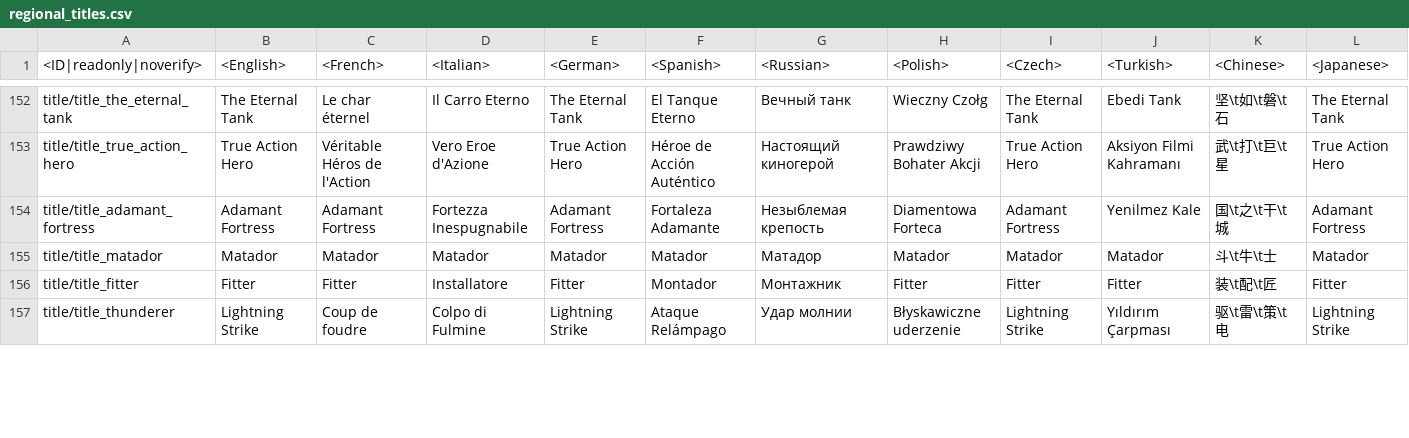
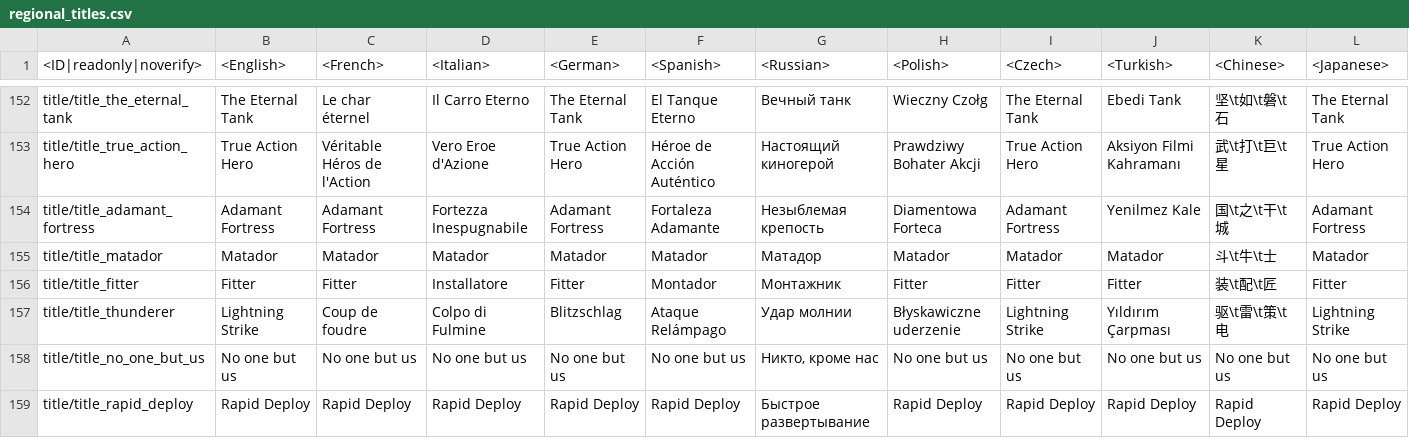
Before and after one commit to Heboon123/WTDM, a CSV file: regional.vromfs.bin_u/lang/regional_titles.csv, drawn as a sheet; only a part is shown, gaps mark what is left out; rows hold the shown columns only; the diff covers the shown part only; the diff names each change by its address in the sheet, - before the commit and + after, or states it on an @@ line.

```diff
--- a/regional.vromfs.bin_u/lang/regional_titles.csv
+++ b/regional.vromfs.bin_u/lang/regional_titles.csv
-E157 (<German>): Lightning Strike
+E157 (<German>): Blitzschlag
+row 158: title/title_no_one_but_us | No one but us | No one but us | No one but us | No one but us | No one but us | Никто, кроме нас | No one but us | No one but us | No one but us | No one but us | No one but us
+row 159: title/title_rapid_deploy | Rapid Deploy | Rapid Deploy | Rapid Deploy | Rapid Deploy | Rapid Deploy | Быстрое развертывание | Rapid Deploy | Rapid Deploy | Rapid Deploy | Rapid Deploy | Rapid Deploy
```
Also changed, not shown: 27 edited cells elsewhere in this file, lang.vromfs.bin_u/lang/shop.csv, lang.vromfs.bin_u/lang/unlocks_medals.csv, 22 other files.
